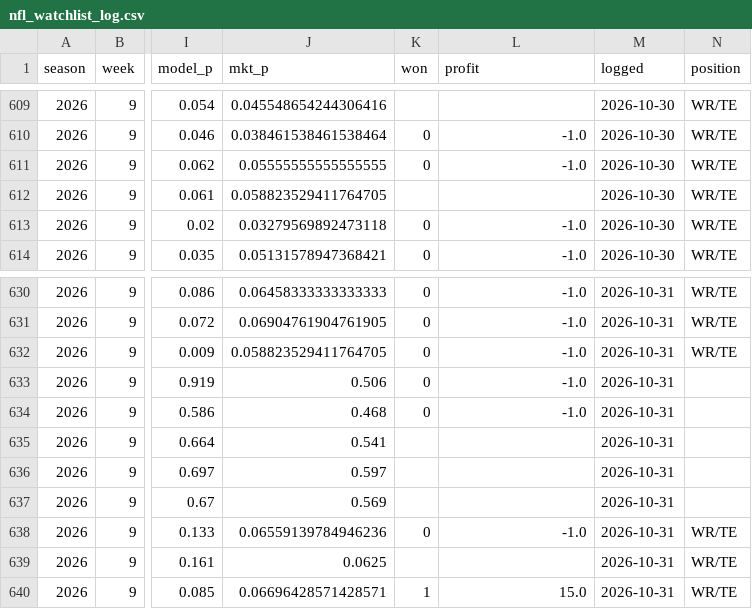
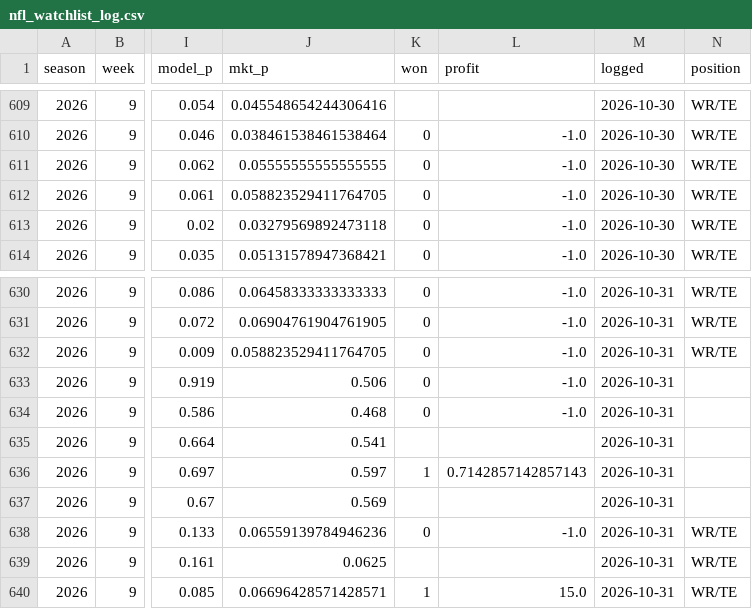
Before and after one commit to zslater2-collab/Ozzie, a CSV file: nfl_watchlist_log.csv, drawn as a sheet; only a part is shown, gaps mark what is left out; the diff covers the shown part only; the diff names each change by its address in the sheet, - before the commit and + after, or states it on an @@ line.

```diff
--- a/nfl_watchlist_log.csv
+++ b/nfl_watchlist_log.csv
-K612 (won): (empty)
+K612 (won): 0
-L612 (profit): (empty)
+L612 (profit): -1.0
-K636 (won): (empty)
+K636 (won): 1
-L636 (profit): (empty)
+L636 (profit): 0.7142857142857143
```
Also changed, not shown: 26 edited cells elsewhere in this file, 1 other file.
